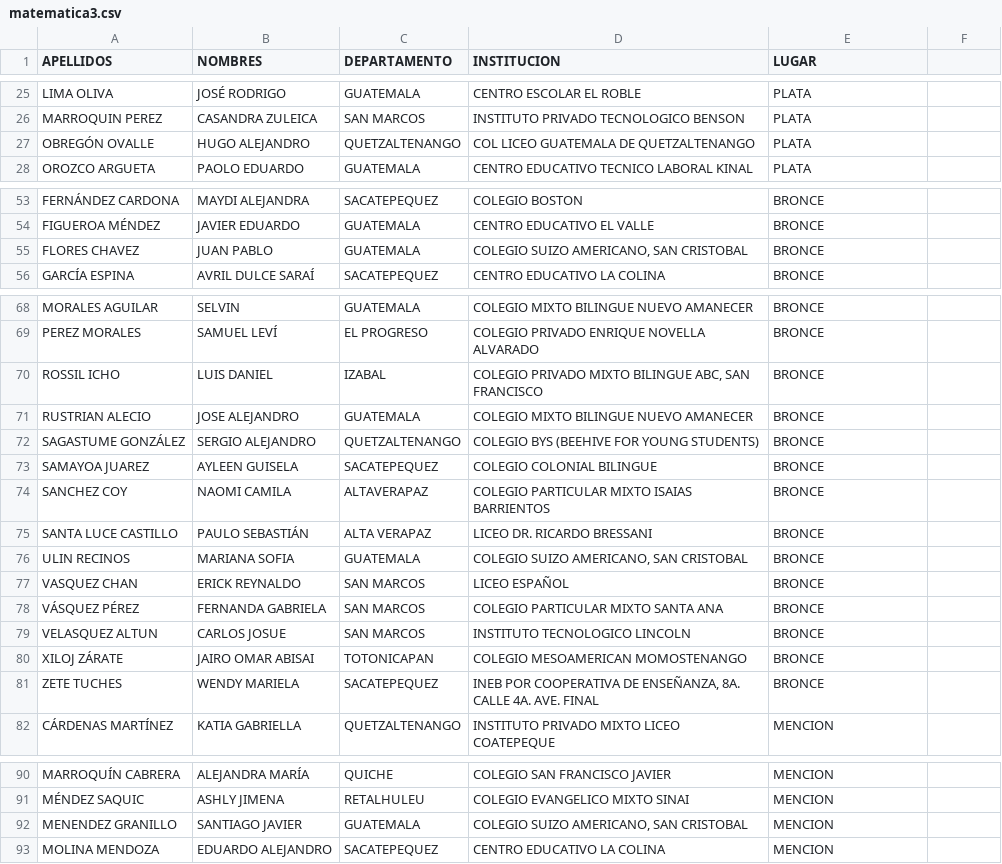
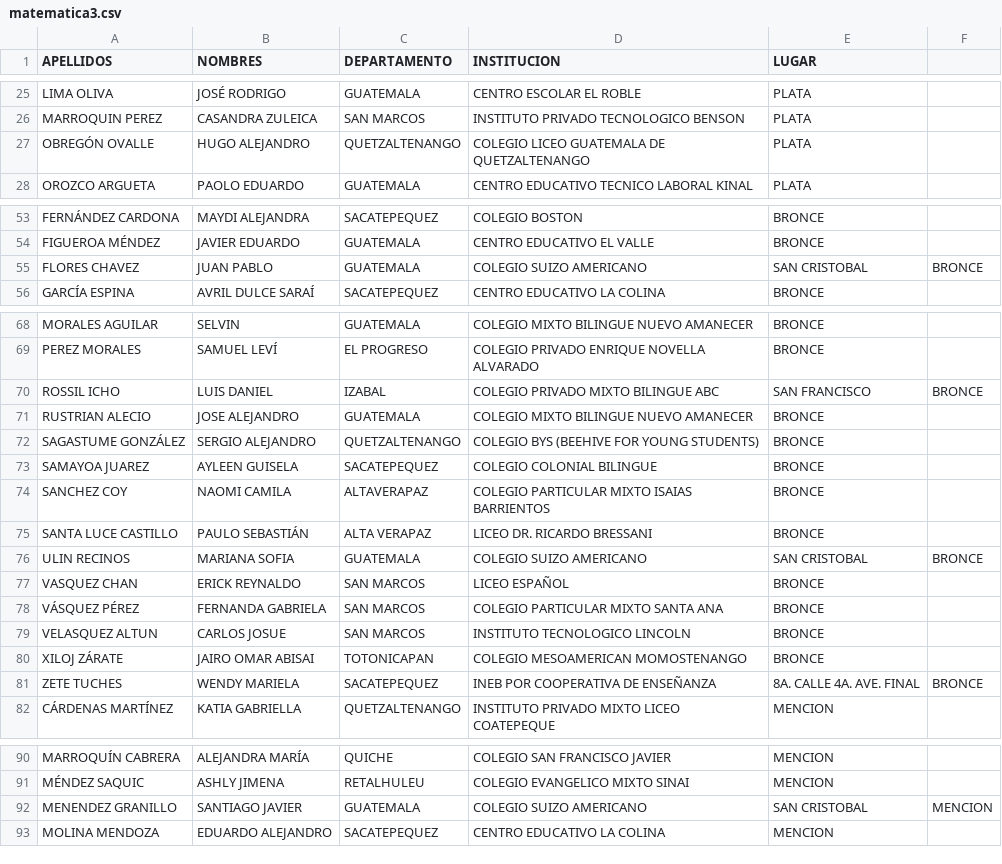
Before and after one commit to 1u1s4/estadisticas-ONC2022, a CSV file: cvs/matematica3.csv, drawn as a sheet; only a part is shown, gaps mark what is left out; the diff covers the shown part only.

```diff
--- a/cvs/matematica3.csv
+++ b/cvs/matematica3.csv
@@ -26,3 +26,3 @@ LIMA OLIVA,JOSÉ RODRIGO,GUATEMALA,CENTRO ESCOLAR EL ROBLE,PLATA
 MARROQUIN PEREZ,CASANDRA ZULEICA,SAN MARCOS,INSTITUTO PRIVADO TECNOLOGICO BENSON,PLATA
-OBREGÓN OVALLE,HUGO ALEJANDRO,QUETZALTENANGO,COL LICEO GUATEMALA DE QUETZALTENANGO,PLATA
+OBREGÓN OVALLE,HUGO ALEJANDRO,QUETZALTENANGO,COLEGIO LICEO GUATEMALA DE QUETZALTENANGO,PLATA
 OROZCO ARGUETA,PAOLO EDUARDO,GUATEMALA,CENTRO EDUCATIVO TECNICO LABORAL KINAL,PLATA
@@ -54,3 +54,3 @@ FERNÁNDEZ CARDONA,MAYDI ALEJANDRA,SACATEPEQUEZ,COLEGIO BOSTON,BRONCE
 FIGUEROA MÉNDEZ,JAVIER EDUARDO,GUATEMALA,CENTRO EDUCATIVO EL VALLE,BRONCE
-FLORES CHAVEZ,JUAN PABLO,GUATEMALA,"COLEGIO SUIZO AMERICANO, SAN CRISTOBAL",BRONCE
+FLORES CHAVEZ,JUAN PABLO,GUATEMALA,COLEGIO SUIZO AMERICANO, SAN CRISTOBAL,BRONCE
 GARCÍA ESPINA,AVRIL DULCE SARAÍ,SACATEPEQUEZ,CENTRO EDUCATIVO LA COLINA,BRONCE
@@ -69,3 +69,3 @@ MORALES AGUILAR,SELVIN,GUATEMALA,COLEGIO MIXTO BILINGUE NUEVO AMANECER,BRONCE
 PEREZ MORALES,SAMUEL LEVÍ,EL PROGRESO,COLEGIO PRIVADO ENRIQUE NOVELLA ALVARADO,BRONCE
-ROSSIL ICHO,LUIS DANIEL,IZABAL,"COLEGIO PRIVADO MIXTO BILINGUE ABC, SAN FRANCISCO",BRONCE
+ROSSIL ICHO,LUIS DANIEL,IZABAL,COLEGIO PRIVADO MIXTO BILINGUE ABC, SAN FRANCISCO,BRONCE
 RUSTRIAN ALECIO,JOSE ALEJANDRO,GUATEMALA,COLEGIO MIXTO BILINGUE NUEVO AMANECER,BRONCE
@@ -75,3 +75,3 @@ SANCHEZ COY,NAOMI CAMILA,ALTAVERAPAZ,COLEGIO PARTICULAR MIXTO ISAIAS BARRIENTOS,
 SANTA LUCE CASTILLO,PAULO SEBASTIÁN,ALTA VERAPAZ,LICEO DR. RICARDO BRESSANI,BRONCE
-ULIN RECINOS,MARIANA SOFIA,GUATEMALA,"COLEGIO SUIZO AMERICANO, SAN CRISTOBAL",BRONCE
+ULIN RECINOS,MARIANA SOFIA,GUATEMALA,COLEGIO SUIZO AMERICANO, SAN CRISTOBAL,BRONCE
 VASQUEZ CHAN,ERICK REYNALDO,SAN MARCOS,LICEO ESPAÑOL,BRONCE
@@ -80,3 +80,3 @@ VELASQUEZ ALTUN,CARLOS JOSUE,SAN MARCOS,INSTITUTO TECNOLOGICO LINCOLN,BRONCE
 XILOJ ZÁRATE,JAIRO OMAR ABISAI,TOTONICAPAN,COLEGIO MESOAMERICAN MOMOSTENANGO,BRONCE
-ZETE TUCHES,WENDY MARIELA,SACATEPEQUEZ,"INEB POR COOPERATIVA DE ENSEÑANZA, 8A. CALLE 4A. AVE. FINAL",BRONCE
+ZETE TUCHES,WENDY MARIELA,SACATEPEQUEZ,INEB POR COOPERATIVA DE ENSEÑANZA, 8A. CALLE 4A. AVE. FINAL,BRONCE
 CÁRDENAS MARTÍNEZ,KATIA GABRIELLA,QUETZALTENANGO,INSTITUTO PRIVADO MIXTO LICEO COATEPEQUE,MENCION
@@ -91,3 +91,3 @@ MARROQUÍN CABRERA,ALEJANDRA MARÍA,QUICHE,COLEGIO SAN FRANCISCO JAVIER,MENCION
 MÉNDEZ SAQUIC,ASHLY JIMENA,RETALHULEU,COLEGIO EVANGELICO MIXTO SINAI,MENCION
-MENENDEZ GRANILLO,SANTIAGO JAVIER,GUATEMALA,"COLEGIO SUIZO AMERICANO, SAN CRISTOBAL",MENCION
+MENENDEZ GRANILLO,SANTIAGO JAVIER,GUATEMALA,COLEGIO SUIZO AMERICANO, SAN CRISTOBAL,MENCION
 MOLINA MENDOZA,EDUARDO ALEJANDRO,SACATEPEQUEZ,CENTRO EDUCATIVO LA COLINA,MENCION
```
Also changed, not shown: 1 edited cell elsewhere in this file, cvs/matematica4.csv, 22 other files.
